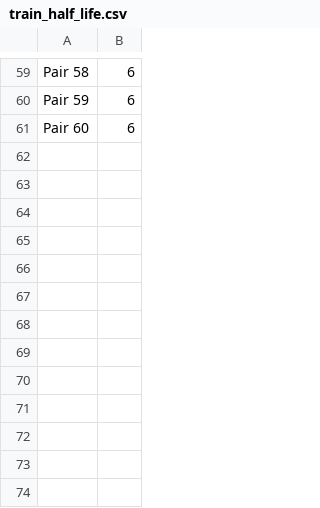
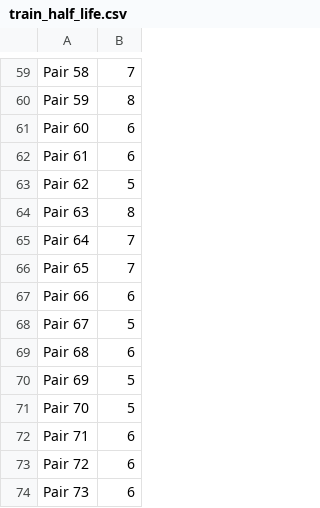
Before and after one commit to Softpandaa/confidence-pair-trading, a CSV file: output/train_half_life.csv, drawn as a sheet; only a part is shown, gaps mark what is left out; the diff covers the shown part only; the diff names each change by its address in the sheet, - before the commit and + after, or states it on an @@ line.

```diff
--- a/output/train_half_life.csv
+++ b/output/train_half_life.csv
-B59: 6
+B59: 7
-B60: 6
+B60: 8
+row 62: Pair 61 | 6
+row 63: Pair 62 | 5
+row 64: Pair 63 | 8
+row 65: Pair 64 | 7
+row 66: Pair 65 | 7
+row 67: Pair 66 | 6
+row 68: Pair 67 | 5
+row 69: Pair 68 | 6
+row 70: Pair 69 | 5
+row 71: Pair 70 | 5
+row 72: Pair 71 | 6
+row 73: Pair 72 | 6
+row 74: Pair 73 | 6
```
Also changed, not shown: 41 edited cells elsewhere in this file, output/pair_df.csv, output/test_half_life.csv, 26 other files.
